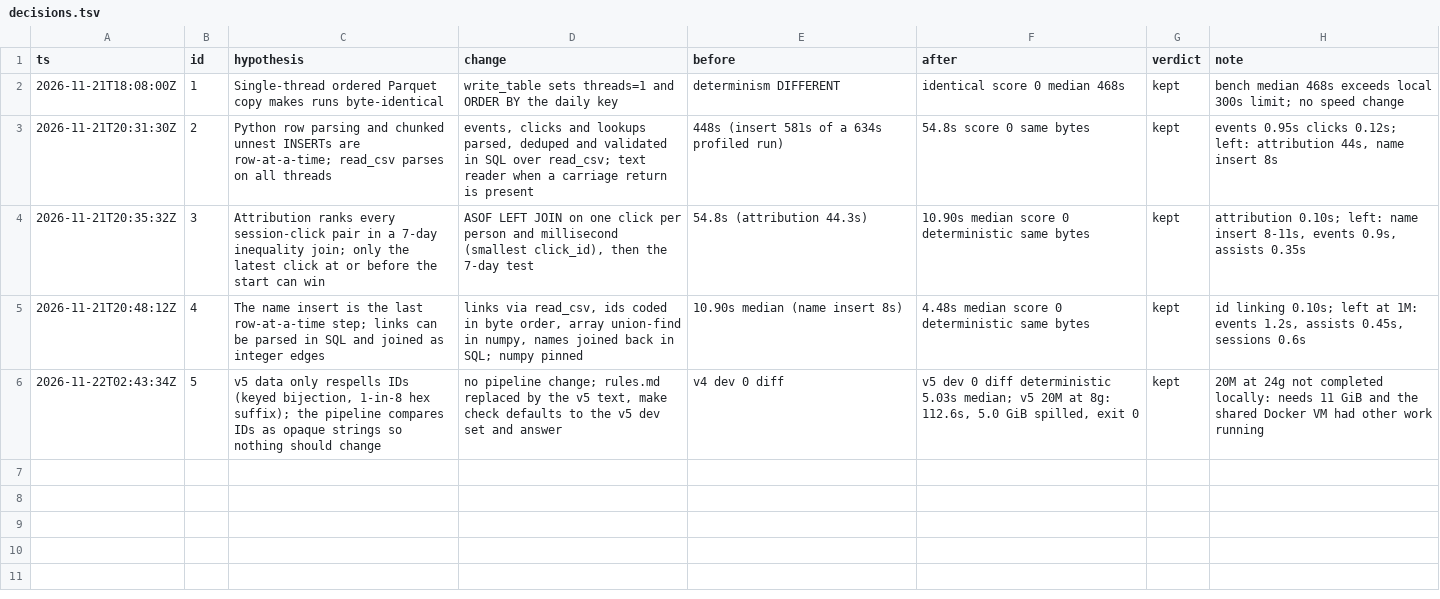
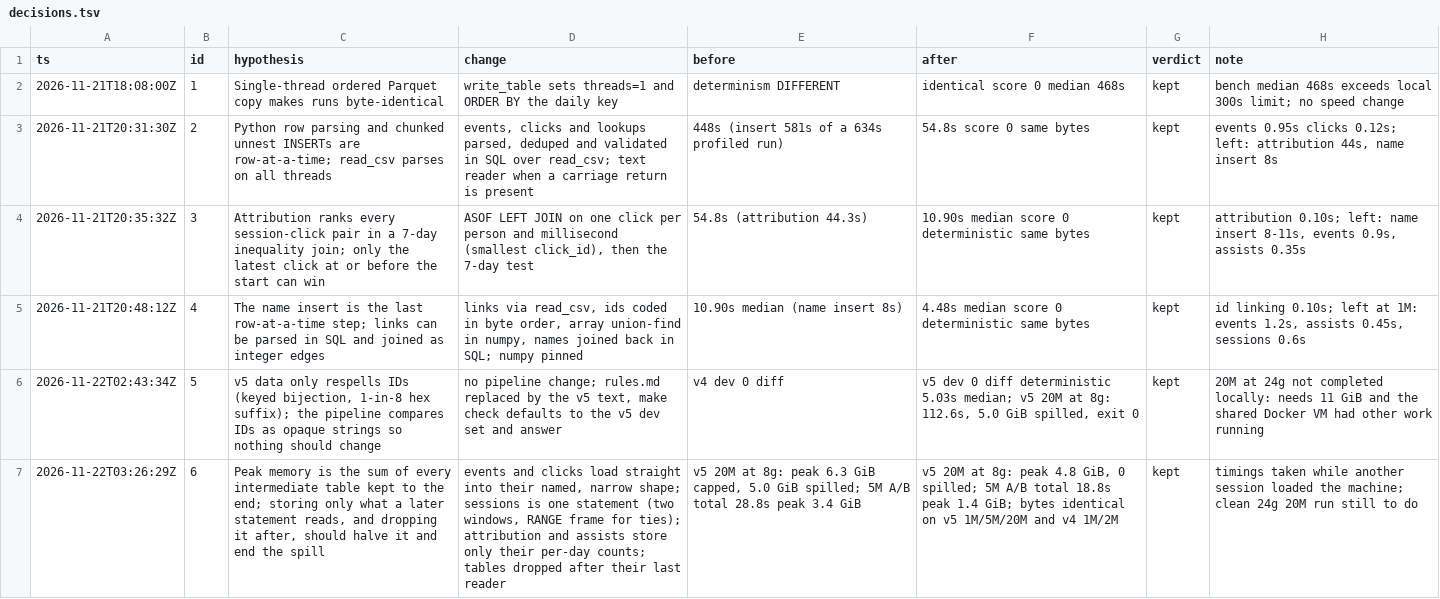
Before and after one commit to OliverTTran123/shopping-sessions, a TSV file: decisions.tsv, drawn as a sheet; the diff names each change by its address in the sheet, - before the commit and + after, or states it on an @@ line.

Commit message:
Store only what a later stage reads, and drop it after its last reader.
Every intermediate table used to live until exit, so 20M events peaked at 11 GiB. Events and clicks now load straight into their named shape, sessions is one statement, and attribution and assists keep only daily counts.

```diff
--- a/decisions.tsv
+++ b/decisions.tsv
+row 7: 2026-11-22T03:26:29Z | 6 | Peak memory is the sum of every intermediate table kept to the end; storing only what a later statement reads, and dropping it after, should halve it and end the spill | events and clicks load straight into their named, narrow shape; sessions is one statement (two windows, RANGE frame for ties); attribution and assists store only their per-day counts; tables dropped after their last reader | v5 20M at 8g: peak 6.3 GiB capped, 5.0 GiB spilled; 5M A/B total 28.8s peak 3.4 GiB | v5 20M at 8g: peak 4.8 GiB, 0 spilled; 5M A/B total 18.8s peak 1.4 GiB; bytes identical on v5 1M/5M/20M and v4 1M/2M | kept | timings taken while another session loaded the machine; clean 24g 20M run still to do
```
Also changed, not shown: 1 other file.
